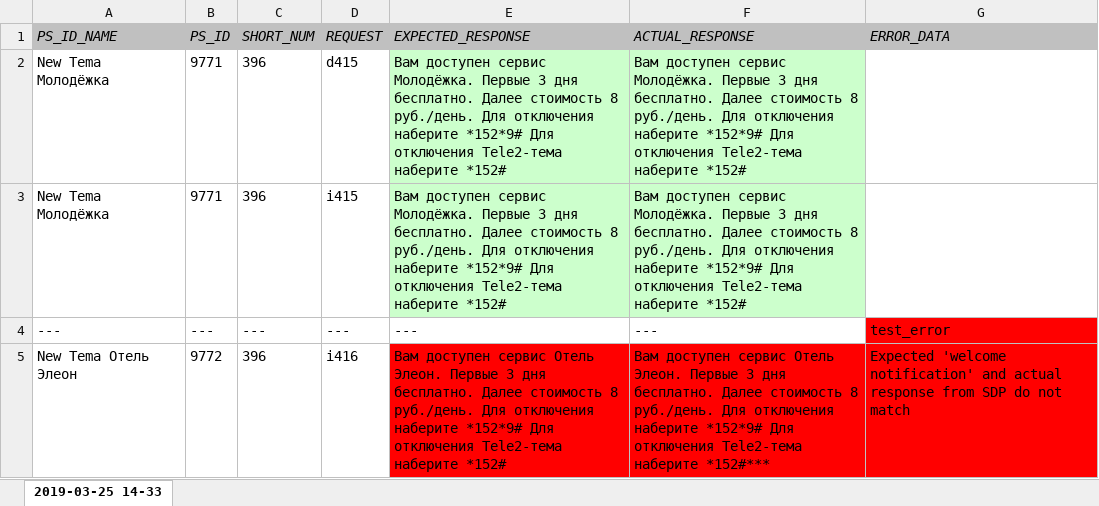
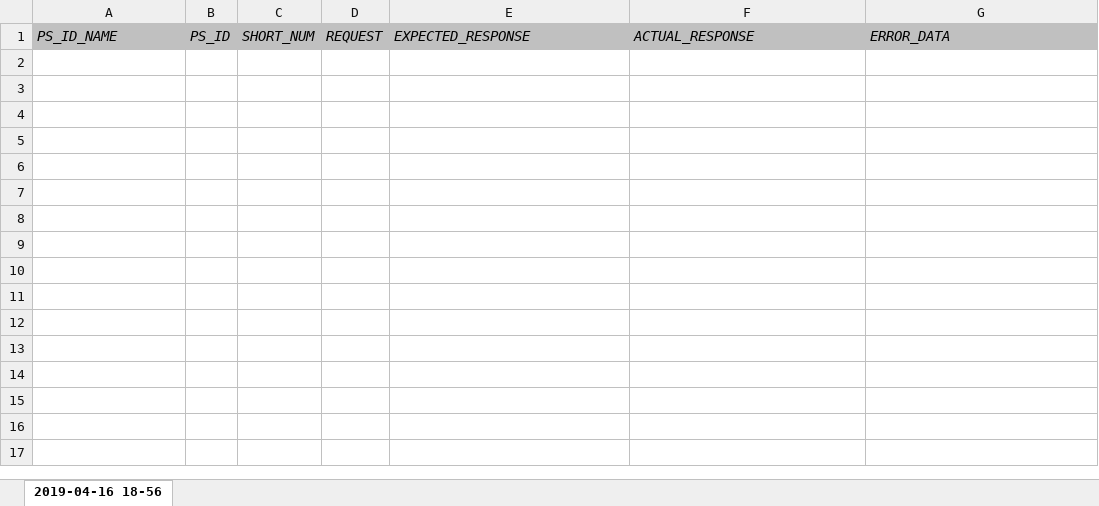
Before and after one commit to AlexanderUkhta/subscribegenerator, an Excel workbook: src/main/resources/subscribegeneratorreport.xlsx, sheet 2019-04-16 18-56, drawn as a sheet; values as stored, in another font and other column widths than the file's, no borders; the diff names each change by its address in the sheet, - before the commit and + after, or states it on an @@ line.

```diff
--- a/src/main/resources/subscribegeneratorreport.xlsx (sheet 2019-04-16 18-56)
+++ b/src/main/resources/subscribegeneratorreport.xlsx (sheet 2019-04-16 18-56)
-sheet tab: 2019-03-25 14-33
+sheet tab: 2019-04-16 18-56
-row 2: New Tema Молодёжка | 9771 | 396 | d415 | Вам доступен сервис Молодёжка. Первые 3 дня бесплатно. Далее стоимость 8 руб./день. Для отключения наберите *152*9# Для отключения Tele2-тема наберите *152# | Вам доступен сервис Молодёжка. Первые 3 дня бесплатно. Далее стоимость 8 руб./день. Для отключения наберите *152*9# Для отключения Tele2-тема наберите *152#
-row 3: New Tema Молодёжка | 9771 | 396 | i415 | Вам доступен сервис Молодёжка. Первые 3 дня бесплатно. Далее стоимость 8 руб./день. Для отключения наберите *152*9# Для отключения Tele2-тема наберите *152# | Вам доступен сервис Молодёжка. Первые 3 дня бесплатно. Далее стоимость 8 руб./день. Для отключения наберите *152*9# Для отключения Tele2-тема наберите *152#
-row 4: --- | --- | --- | --- | --- | --- | test_error
-row 5: New Tema Отель Элеон | 9772 | 396 | i416 | Вам доступен сервис Отель Элеон. Первые 3 дня бесплатно. Далее стоимость 8 руб./день. Для отключения наберите *152*9# Для отключения Tele2-тема наберите *152# | Вам доступен сервис Отель Элеон. Первые 3 дня бесплатно. Далее стоимость 8 руб./день. Для отключения наберите *152*9# Для отключения Tele2-тема наберите *152#*** | Expected 'welcome notification' and actual response from SDP do not match
```
Also changed, not shown: src/main/resources/file.xlsx, 16 other files.
